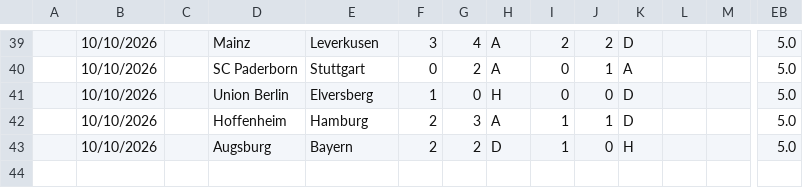
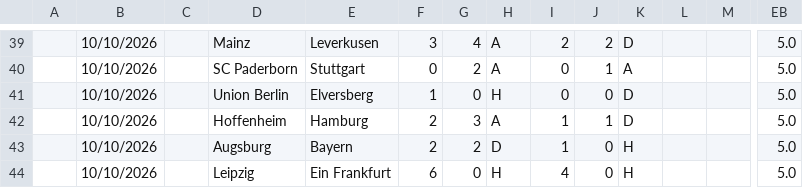
Before and after one commit to iFelice/SoccerMath2.0, a CSV file: SoccerMath/database/Bundesliga_Live.csv, drawn as a sheet; only a part is shown, gaps mark what is left out; rows hold the shown columns only; the diff names each change by its address in the sheet, - before the commit and + after, or states it on an @@ line.

```diff
--- a/SoccerMath/database/Bundesliga_Live.csv
+++ b/SoccerMath/database/Bundesliga_Live.csv
+row 44:  | 10/10/2026 |  | Leipzig | Ein Frankfurt | 6 | 0 | H | 4 | 0 | H |  |  | 5.0
```
Also changed, not shown: SoccerMath/database/LaLiga_Live.csv, SoccerMath/database/Ligue1_Live.csv, 2 other files.
